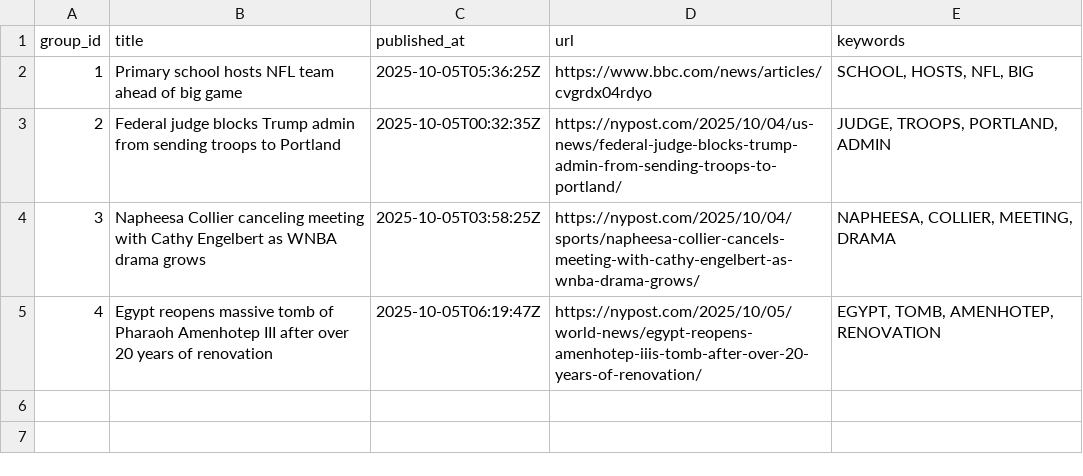
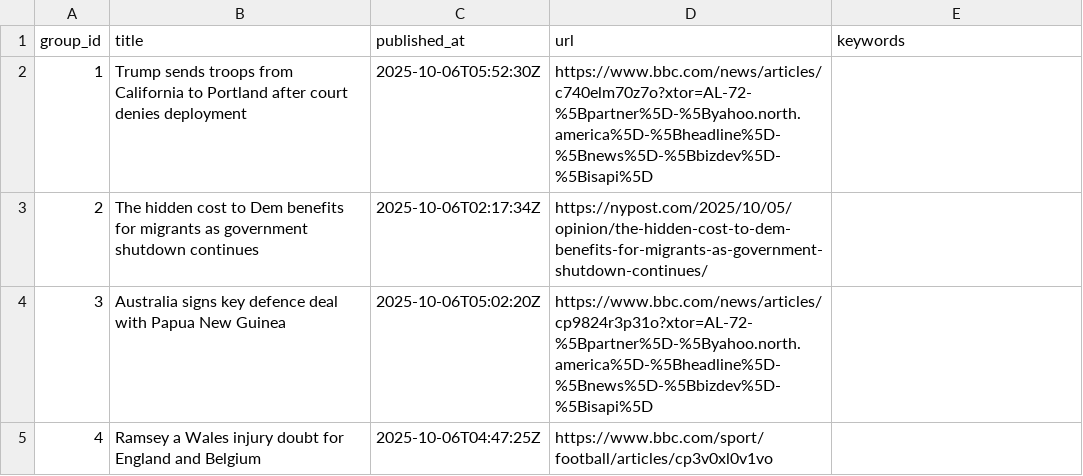
Before and after one commit to lileungws/whatsnews01, a CSV file: web/data/main.csv, drawn as a sheet.

Commit message:
Update news main.csv

```diff
--- a/web/data/main.csv
+++ b/web/data/main.csv
@@ -1,5 +1,5 @@
 group_id,title,published_at,url,keywords
-1,Primary school hosts NFL team ahead of big game,2025-10-05T05:36:25Z,https://www.bbc.com/news/articles/cvgrdx04rdyo,"SCHOOL, HOSTS, NFL, BIG"
-2,Federal judge blocks Trump admin from sending troops to Portland,2025-10-05T00:32:35Z,https://nypost.com/2025/10/04/us-news/federal-judge-blocks-trump-admin-from-sending-troops-to-portland/,"JUDGE, TROOPS, PORTLAND, ADMIN"
-3,Napheesa Collier canceling meeting with Cathy Engelbert as WNBA drama grows,2025-10-05T03:58:25Z,https://nypost.com/2025/10/04/sports/napheesa-collier-cancels-meeting-with-cathy-engelbert-as-wnba-drama-grows/,"NAPHEESA, COLLIER, MEETING, DRAMA"
-4,Egypt reopens massive tomb of Pharaoh Amenhotep III after over 20 years of renovation,2025-10-05T06:19:47Z,https://nypost.com/2025/10/05/world-news/egypt-reopens-amenhotep-iiis-tomb-after-over-20-years-of-renovation/,"EGYPT, TOMB, AMENHOTEP, RENOVATION"
+1,Trump sends troops from California to Portland after court denies deployment,2025-10-06T05:52:30Z,https://www.bbc.com/news/articles/c740elm70z7o?xtor=AL-72-%5Bpartner%5D-%5Byahoo.north.america%5D-%5Bheadline%5D-%5Bnews%5D-%5Bbizdev%5D-%5Bisapi%5D,
+2,The hidden cost to Dem benefits for migrants as government shutdown continues,2025-10-06T02:17:34Z,https://nypost.com/2025/10/05/opinion/the-hidden-cost-to-dem-benefits-for-migrants-as-government-shutdown-continues/,
+3,Australia signs key defence deal with Papua New Guinea,2025-10-06T05:02:20Z,https://www.bbc.com/news/articles/cp9824r3p31o?xtor=AL-72-%5Bpartner%5D-%5Byahoo.north.america%5D-%5Bheadline%5D-%5Bnews%5D-%5Bbizdev%5D-%5Bisapi%5D,
+4,Ramsey a Wales injury doubt for England and Belgium,2025-10-06T04:47:25Z,https://www.bbc.com/sport/football/articles/cp3v0xl0v1vo,
```
